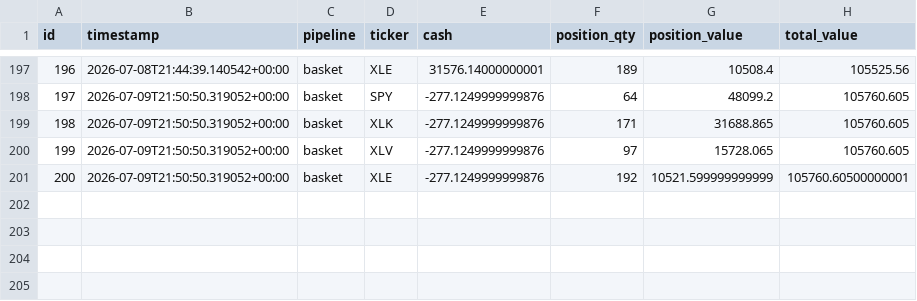
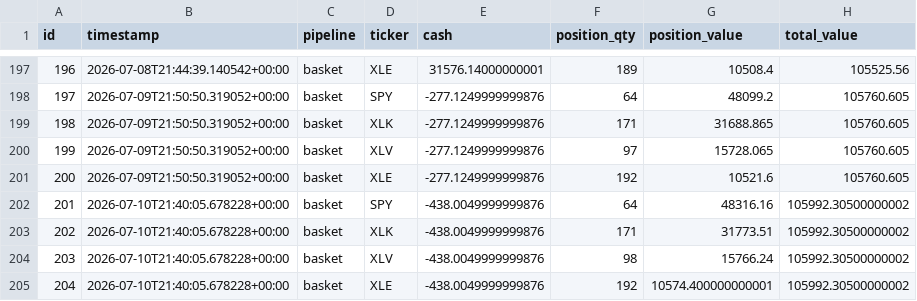
Before and after one commit to dads2busy/SchroederTrader, a CSV file: data/portfolio.csv, drawn as a sheet; only a part is shown, gaps mark what is left out.

```diff
--- a/data/portfolio.csv
+++ b/data/portfolio.csv
@@ -200,2 +200,6 @@ id,timestamp,pipeline,ticker,cash,position_qty,position_value,total_value
 199,2026-07-09T21:50:50.319052+00:00,basket,XLV,-277.1249999999876,97,15728.065,105760.605
-200,2026-07-09T21:50:50.319052+00:00,basket,XLE,-277.1249999999876,192,10521.599999999999,105760.60500000001
+200,2026-07-09T21:50:50.319052+00:00,basket,XLE,-277.1249999999876,192,10521.6,105760.605
+201,2026-07-10T21:40:05.678228+00:00,basket,SPY,-438.0049999999876,64,48316.16,105992.30500000002
+202,2026-07-10T21:40:05.678228+00:00,basket,XLK,-438.0049999999876,171,31773.51,105992.30500000002
+203,2026-07-10T21:40:05.678228+00:00,basket,XLV,-438.0049999999876,98,15766.24,105992.30500000002
+204,2026-07-10T21:40:05.678228+00:00,basket,XLE,-438.0049999999876,192,10574.400000000001,105992.30500000002
```
Also changed, not shown: data/orders.csv, data/shadow_signals.csv.
